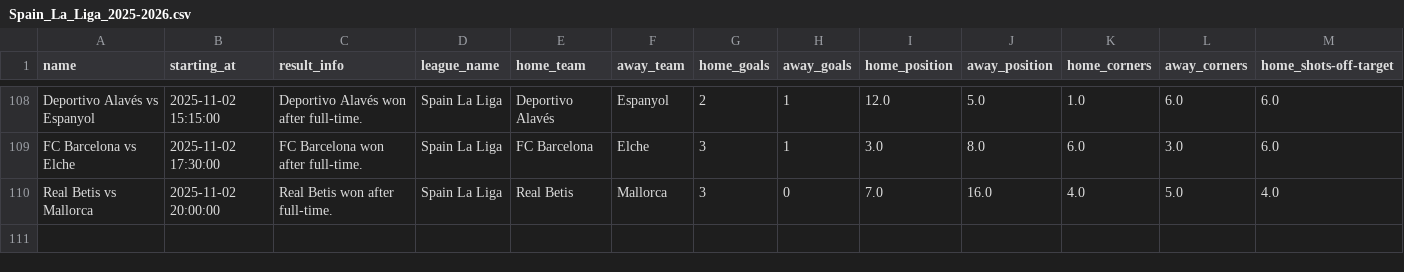
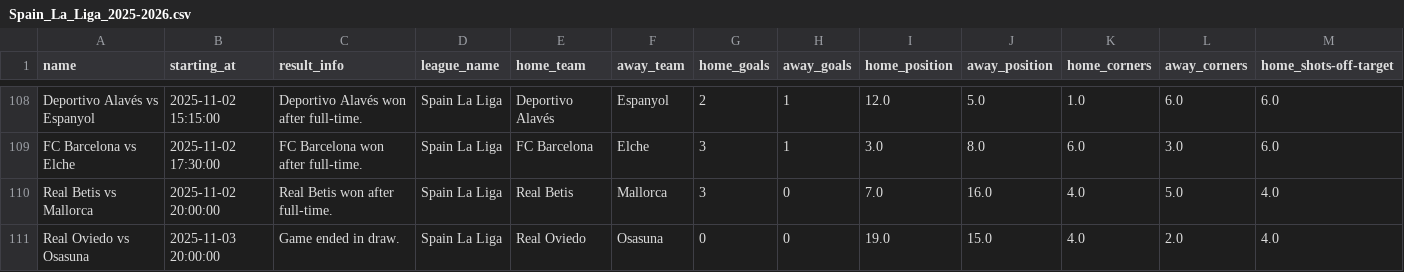
Before and after one commit to Skedaddle3678/data, a CSV file: data/season_2025_pes/ligas/Spain_La_Liga_2025-2026.csv, drawn as a sheet; only a part is shown, gaps mark what is left out; rows hold the shown columns only; the diff names each change by its address in the sheet, - before the commit and + after, or states it on an @@ line.

Commit message:
Atualizando data/season_2025_pes/ligas/Spain_La_Liga_2025-2026.csv via script

```diff
--- a/data/season_2025_pes/ligas/Spain_La_Liga_2025-2026.csv
+++ b/data/season_2025_pes/ligas/Spain_La_Liga_2025-2026.csv
+row 111: Real Oviedo vs Osasuna | 2025-11-03 20:00:00 | Game ended in draw. | Spain La Liga | Real Oviedo | Osasuna | 0 | 0 | 19.0 | 15.0 | 4.0 | 2.0 | 4.0
```
